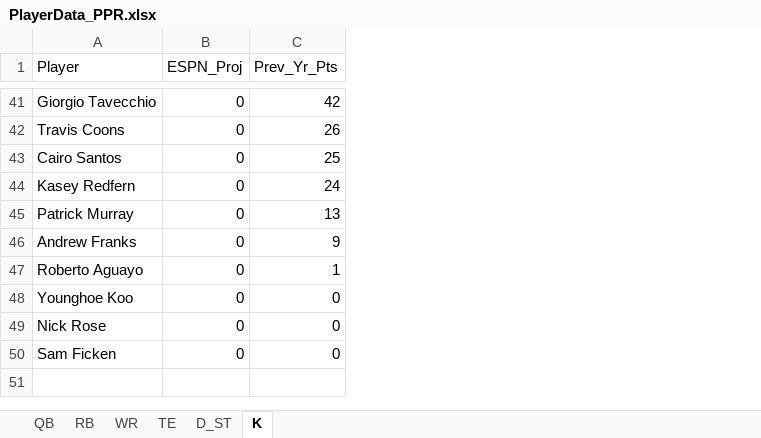
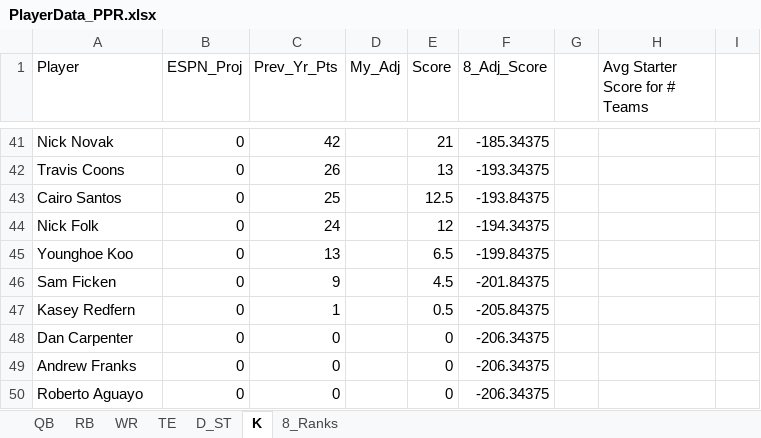
Before and after one commit to awaciern/FantasyFootball2018, an Excel workbook: PPR/PlayerData_PPR.xlsx, sheet K, drawn as a sheet; only a part is shown, gaps mark what is left out; values as stored, in another font and other column widths than the file's, no borders; removed rows and columns are numbered as before the commit, all else as after; the diff covers the shown part only; the diff names each change by its address in the sheet, - before the commit and + after, or states it on an @@ line.

Commit message:
Finished PPR PlayerData

```diff
--- a/PPR/PlayerData_PPR.xlsx (sheet K)
+++ b/PPR/PlayerData_PPR.xlsx (sheet K)
+sheet tab: 8_Ranks
+column D (My_Adj), empty
+column E (Score), rows 41-43: 21 | 13 | 12.5; row 47: 0.5; rows 49-50: 0 | 0
+column F (8_Adj_Score), rows 41-43: -185.34375 | -193.34375 | -193.84375; row 47: -205.84375; rows 49-50: -206.34375 | -206.34375
+column G, empty
+column H (Avg Starter Score for # Teams), empty
+column I, empty
-A41 (Player): Giorgio Tavecchio
+A41 (Player): Nick Novak
+row 44: Nick Folk | 0 | 24 |  | 12 | -194.34375
+row 45: Younghoe Koo | 0 | 13 |  | 6.5 | -199.84375
+row 46: Sam Ficken | 0 | 9 |  | 4.5 | -201.84375
-C47 (Prev_Yr_Pts): 24
+C47 (Prev_Yr_Pts): 1
-row 45: Patrick Murray | 0 | 13
+row 48: Dan Carpenter | 0 | 0 |  | 0 | -206.34375
-C49 (Prev_Yr_Pts): 9
+C49 (Prev_Yr_Pts): 0
-C50 (Prev_Yr_Pts): 1
+C50 (Prev_Yr_Pts): 0
-row 48: Younghoe Koo | 0 | 0
-row 49: Nick Rose | 0 | 0
-row 50: Sam Ficken | 0 | 0
```
Also changed, not shown: 21 added rows, 21 removed rows and 21 edited cells elsewhere in this sheet, sheet D_ST, sheet RB, sheet WR, sheet TE, sheet QB.
